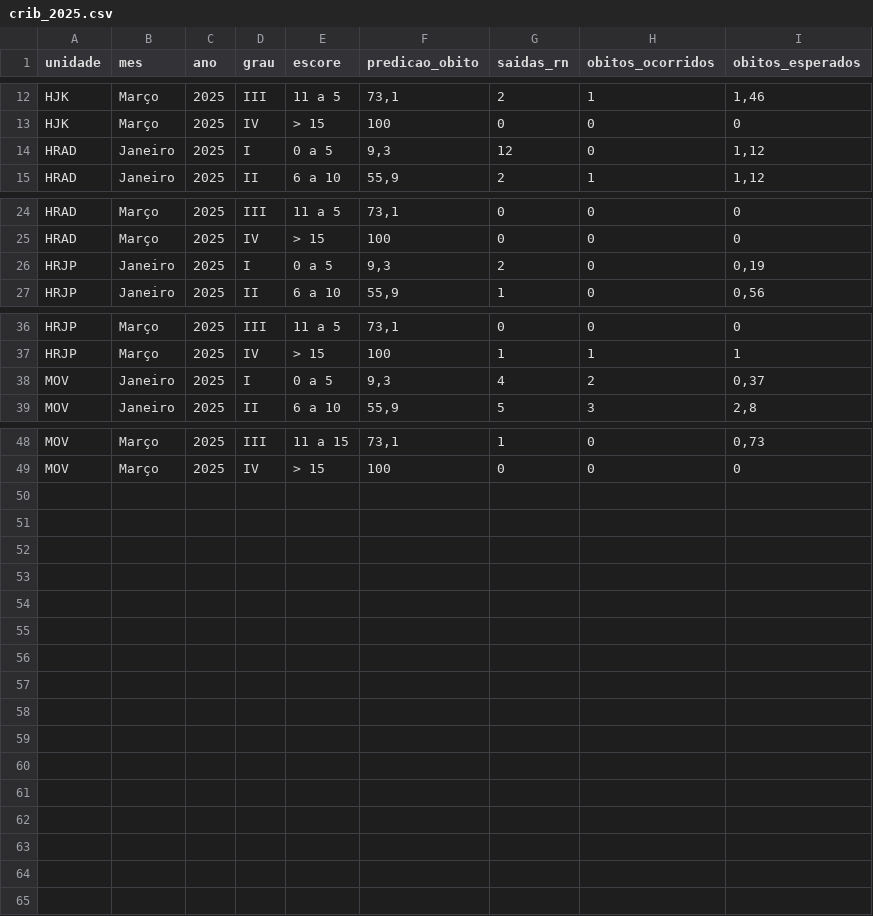
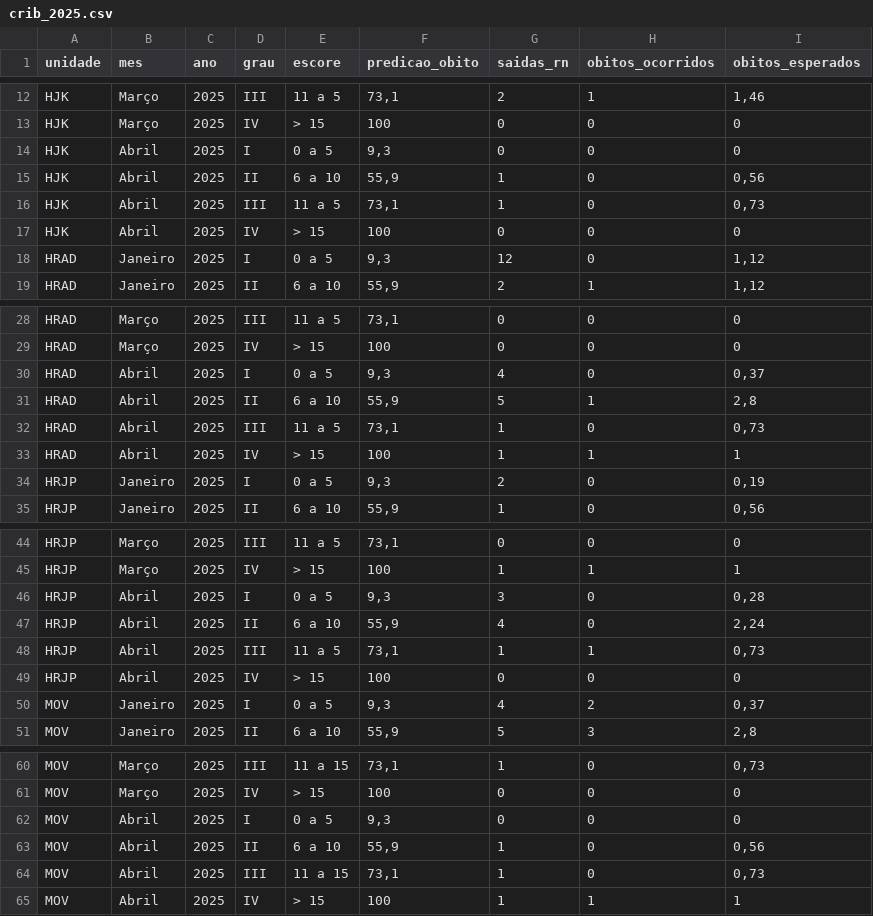
Before and after one commit to fhemig/CRIB, a CSV file: data/crib_2025.csv, drawn as a sheet; only a part is shown, gaps mark what is left out; the diff covers the shown part only; the diff names each change by its address in the sheet, - before the commit and + after, or states it on an @@ line.

Commit message:
Atualização dos dados do CRIB referentes a abril de 2025

```diff
--- a/data/crib_2025.csv
+++ b/data/crib_2025.csv
+row 14: HJK | Abril | 2025 | I | 0 a 5 | 9,3 | 0 | 0 | 0
+row 15: HJK | Abril | 2025 | II | 6 a 10 | 55,9 | 1 | 0 | 0,56
+row 16: HJK | Abril | 2025 | III | 11 a 5 | 73,1 | 1 | 0 | 0,73
+row 17: HJK | Abril | 2025 | IV | > 15 | 100 | 0 | 0 | 0
+row 30: HRAD | Abril | 2025 | I | 0 a 5 | 9,3 | 4 | 0 | 0,37
+row 31: HRAD | Abril | 2025 | II | 6 a 10 | 55,9 | 5 | 1 | 2,8
+row 32: HRAD | Abril | 2025 | III | 11 a 5 | 73,1 | 1 | 0 | 0,73
+row 33: HRAD | Abril | 2025 | IV | > 15 | 100 | 1 | 1 | 1
+row 46: HRJP | Abril | 2025 | I | 0 a 5 | 9,3 | 3 | 0 | 0,28
+row 47: HRJP | Abril | 2025 | II | 6 a 10 | 55,9 | 4 | 0 | 2,24
+row 48: HRJP | Abril | 2025 | III | 11 a 5 | 73,1 | 1 | 1 | 0,73
+row 49: HRJP | Abril | 2025 | IV | > 15 | 100 | 0 | 0 | 0
+row 62: MOV | Abril | 2025 | I | 0 a 5 | 9,3 | 0 | 0 | 0
+row 63: MOV | Abril | 2025 | II | 6 a 10 | 55,9 | 1 | 0 | 0,56
+row 64: MOV | Abril | 2025 | III | 11 a 15 | 73,1 | 1 | 0 | 0,73
+row 65: MOV | Abril | 2025 | IV | > 15 | 100 | 1 | 1 | 1
```
Also changed, not shown: 1 edited cell elsewhere in this file, 1 other file.
